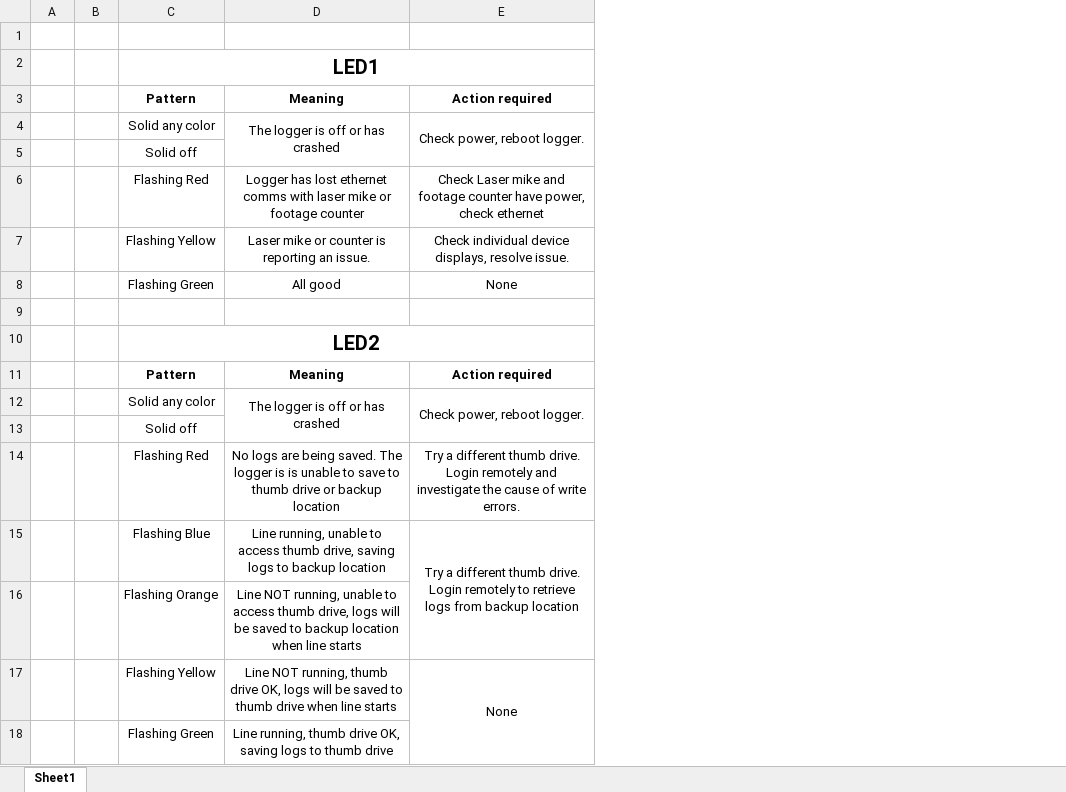
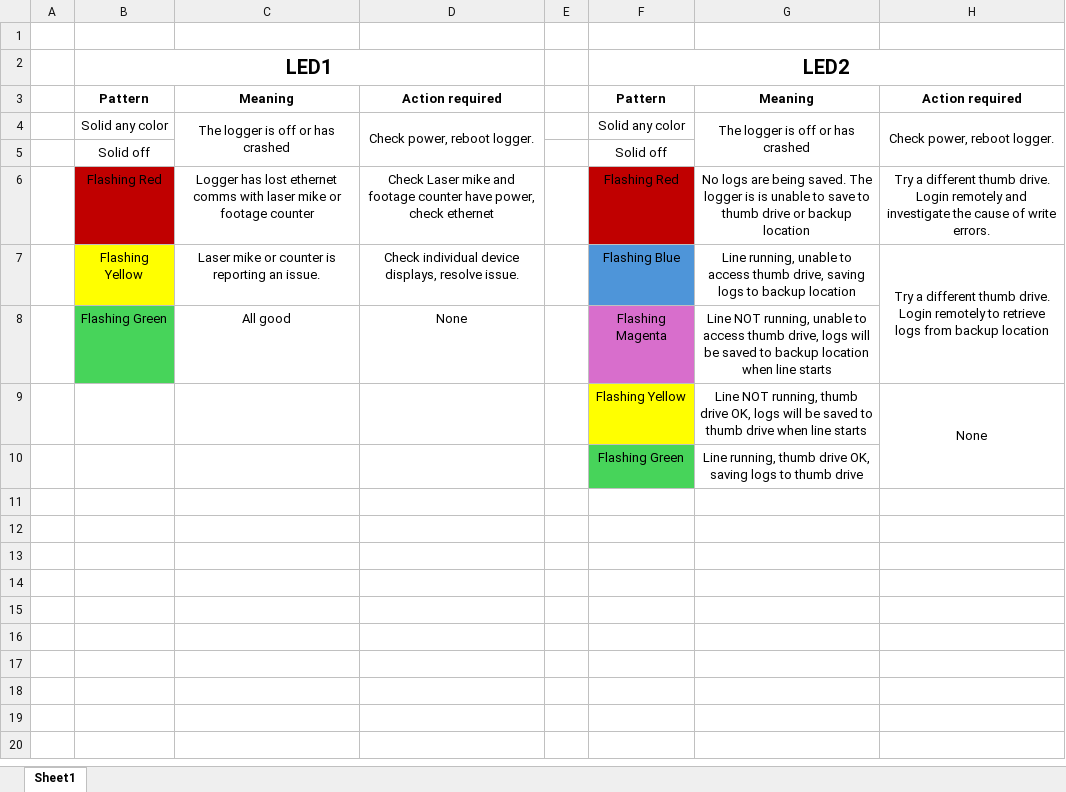
Before and after one commit to strantor/protonThreaded, an Excel workbook: state table.xlsx, sheet Sheet1, drawn as a sheet; values as stored, in another font and other column widths than the file's, no borders; charts and pictures not drawn; removed rows and columns are numbered as before the commit, all else as after; the diff names each change by its address in the sheet, - before the commit and + after, or states it on an @@ line.

```diff
--- a/state table.xlsx (sheet Sheet1)
+++ b/state table.xlsx (sheet Sheet1)
+column B, rows 2-8: LED1 | Pattern | Solid any color | Solid off | Flashing Red | Flashing Yellow | Flashing Green
+column C, rows 3-8: Meaning | The logger is off or has crashed |  | Logger has lost ethernet comms with laser mike or footage counter | Laser mike or counter is reporting an issue. | All good
+column D, rows 3-8: Action required | Check power, reboot logger. |  | Check Laser mike and footage counter have power, check ethernet | Check individual device displays, resolve issue. | None
-row 1: (empty)
-row 2:  |  | LED1
-row 3:  |  | Pattern | Meaning | Action required
-row 4:  |  | Solid any color | The logger is off or has crashed | Check power, reboot logger.
-row 5:  |  | Solid off
-row 6:  |  | Flashing Red | Logger has lost ethernet comms with laser mike or footage counter | Check Laser mike and footage counter have power, check ethernet
-row 7:  |  | Flashing Yellow | Laser mike or counter is reporting an issue. | Check individual device displays, resolve issue.
-row 8:  |  | Flashing Green | All good | None
-F6 fill: none
+F6 fill: #C00000
-F7 fill: none
+F7 fill: #4E95D9
-F8: Flashing Orange
+F8: Flashing Magenta
-F8 fill: none
+F8 fill: #D86ECC
-F9 fill: none
+F9 fill: #FFFF00
-F10 fill: none
+F10 fill: #47D45A
```
Also changed, not shown: charts or pictures, 2 other files.
